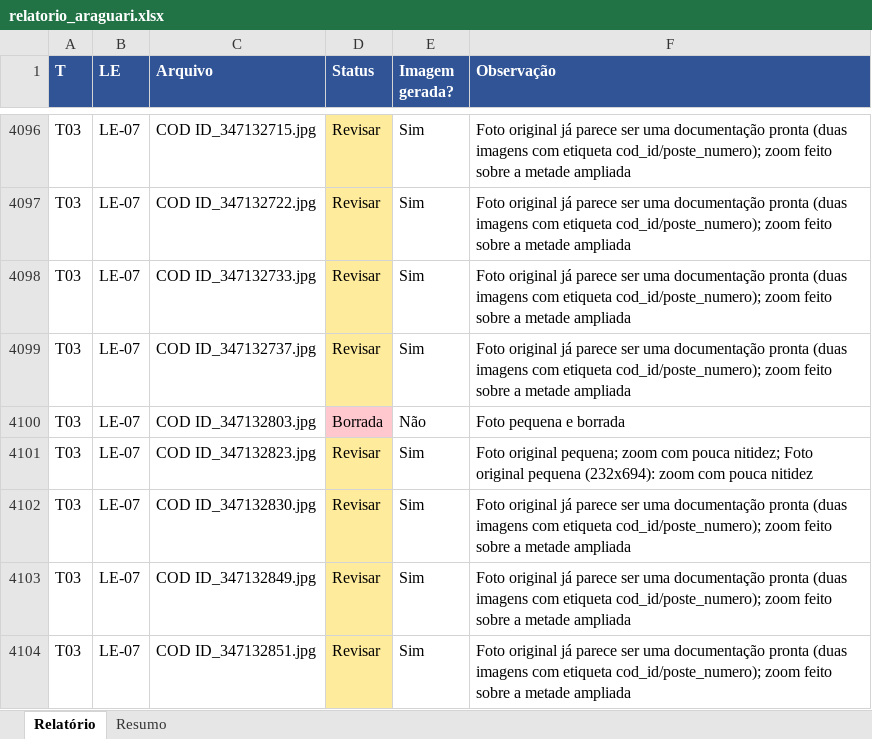
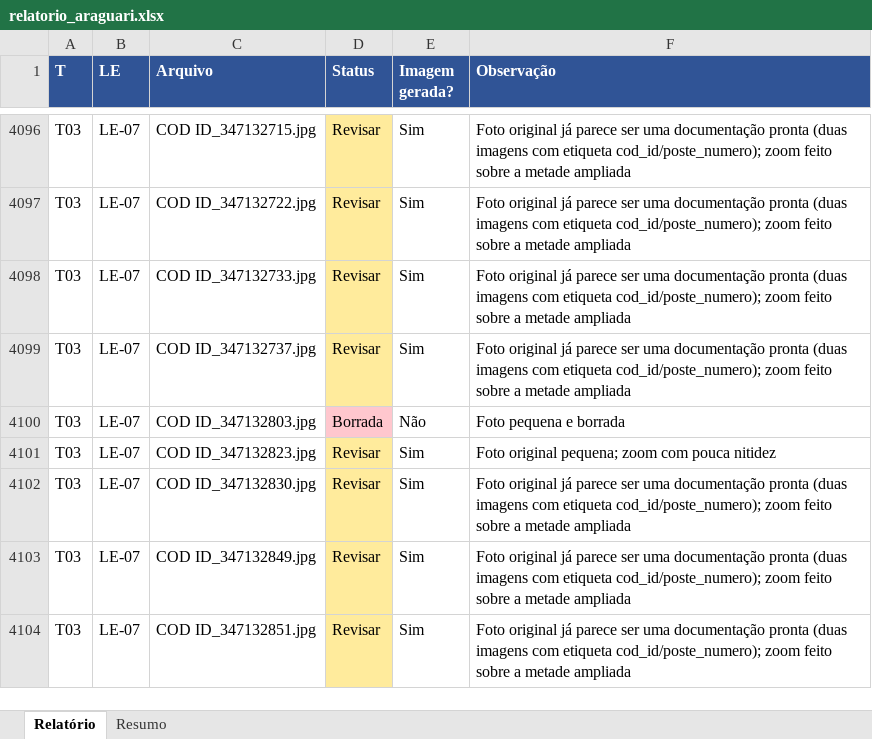
Before and after one commit to ketystudent/Poles-MG---Imagens, an Excel workbook: 2 Documentacao/Araguari/relatorio_araguari.xlsx, sheet Relatório, drawn as a sheet; only a part is shown, gaps mark what is left out; values as stored, in another font and other column widths than the file's, no borders; the diff covers the shown part only; the diff names each change by its address in the sheet, - before the commit and + after, or states it on an @@ line.

```diff
--- a/2 Documentacao/Araguari/relatorio_araguari.xlsx (sheet Relatório)
+++ b/2 Documentacao/Araguari/relatorio_araguari.xlsx (sheet Relatório)
-F4101 (Observação): …com pouca nitidez; Foto original pequena (232x694): zoom com pouca nitidez
+F4101 (Observação): …com pouca nitidez
```
Also changed, not shown: 11 edited cells elsewhere in this sheet, 1 other file.
